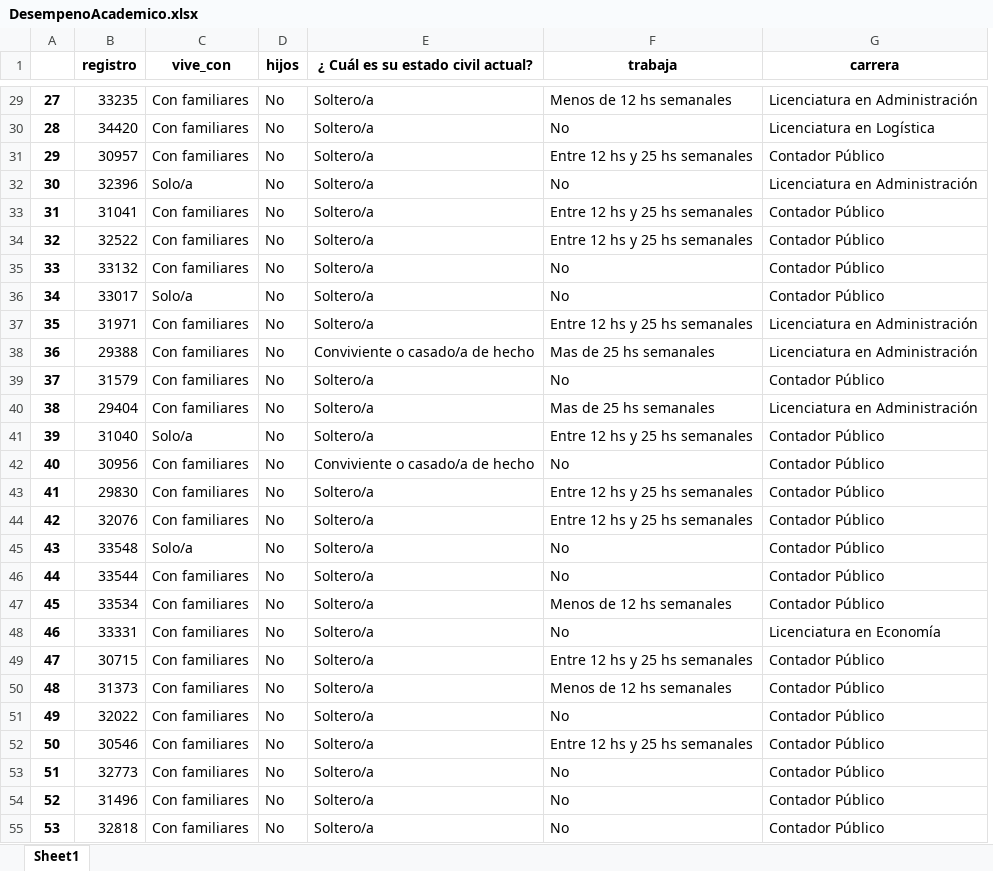
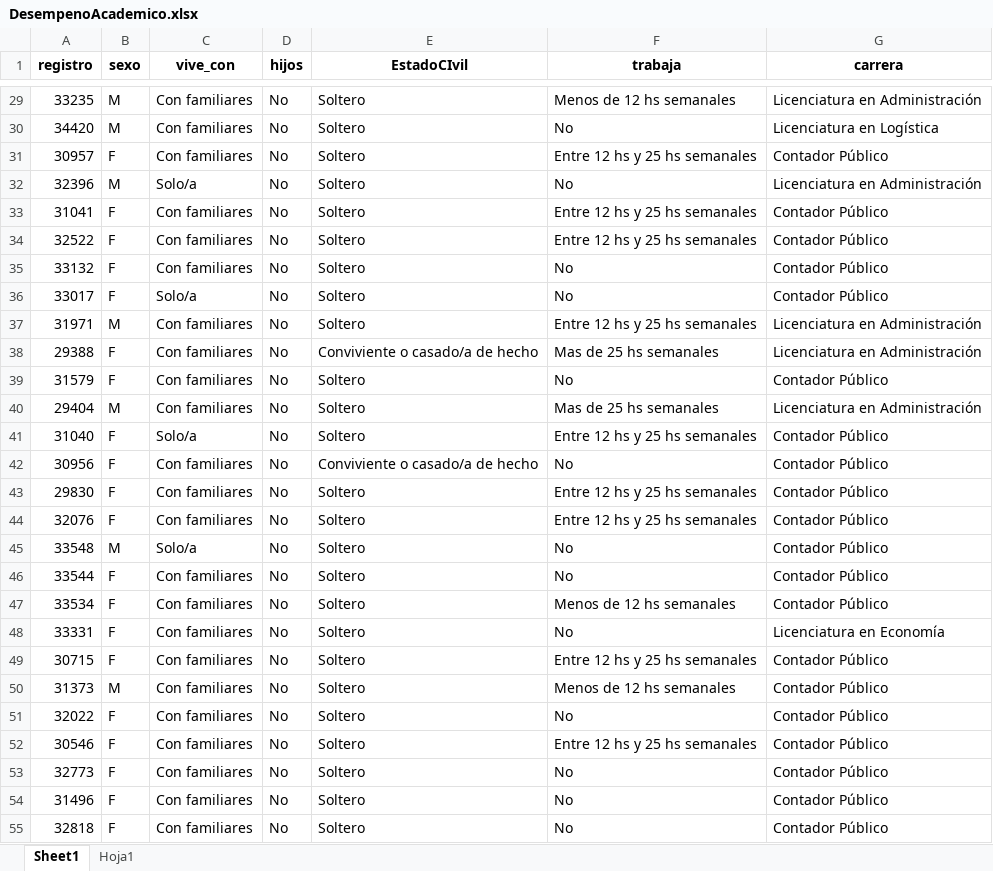
Before and after one commit to gustavomachin/RendimientoAcademico, an Excel workbook: DesempenoAcademico.xlsx, sheet Sheet1, drawn as a sheet; only a part is shown, gaps mark what is left out; values as stored, in another font and other column widths than the file's, no borders; removed rows and columns are numbered as before the commit, all else as after; the diff covers the shown part only; the diff names each change by its address in the sheet, - before the commit and + after, or states it on an @@ line.

```diff
--- a/DesempenoAcademico.xlsx (sheet Sheet1)
+++ b/DesempenoAcademico.xlsx (sheet Sheet1)
+sheet tab: Hoja1
-column A, rows 29-55: 27 | 28 | 29 | 30 | 31 | 32 | 33 | 34 | 35 | 36 | 37 | 38 | 39 | 40 | 41 | 42 | 43 | 44 | 45 | 46 | 47 | 48 | 49 | 50 | 51 | 52 | 53
+column B (sexo), rows 29-55: M | M | F | M | F | F | F | F | M | F | F | M | F | F | F | F | M | F | F | F | F | M | F | F | F | F | F
-E1: ¿ Cuál es su estado civil actual?
+E1: EstadoCIvil
-E29:E37 (EstadoCIvil): Soltero/a
+E29:E37 (EstadoCIvil): Soltero
-E39:E41 (EstadoCIvil): Soltero/a
+E39:E41 (EstadoCIvil): Soltero
-E43:E55 (EstadoCIvil): Soltero/a
+E43:E55 (EstadoCIvil): Soltero
```
Also changed, not shown: 242 edited cells elsewhere in this sheet, 1 other file.
